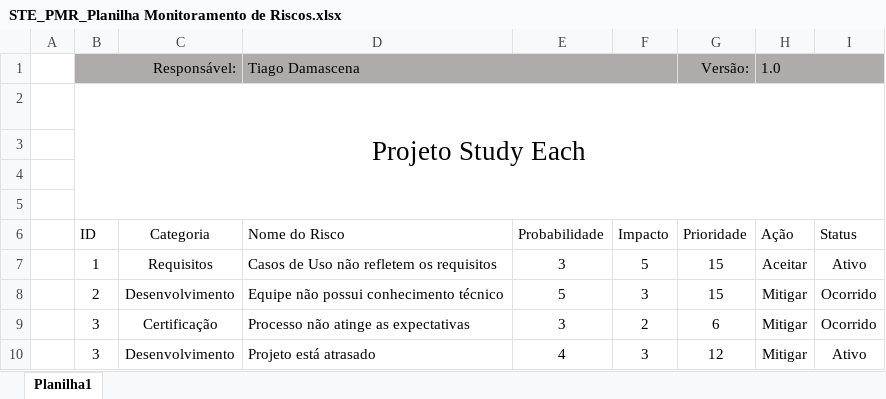
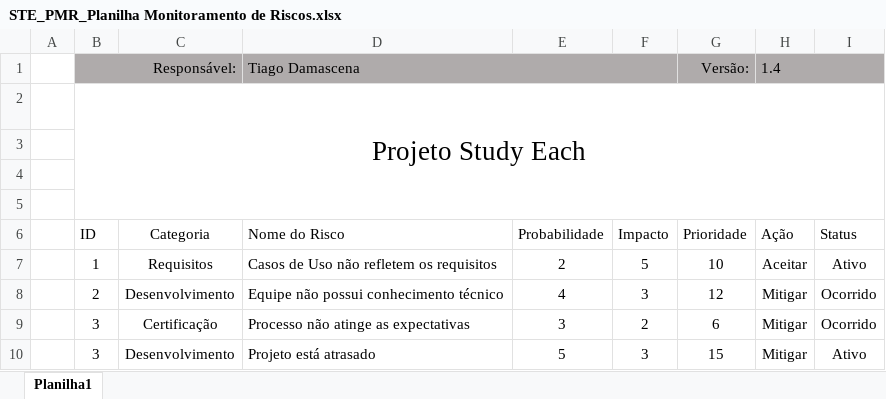
Before and after one commit to TiagoDamascena/PGP-2016, an Excel workbook: docs/project/STE_PMR_Planilha Monitoramento de Riscos.xlsx, sheet Planilha1, drawn as a sheet; values as stored, in another font and other column widths than the file's, no borders; conditional formats not drawn; the diff names each change by its address in the sheet, - before the commit and + after, or states it on an @@ line.

```diff
--- a/docs/project/STE_PMR_Planilha Monitoramento de Riscos.xlsx (sheet Planilha1)
+++ b/docs/project/STE_PMR_Planilha Monitoramento de Riscos.xlsx (sheet Planilha1)
-H1 (Ação): 1.0
+H1 (Ação): 1.4
-E7 (Probabilidade): 3
+E7 (Probabilidade): 2
-G7 (Prioridade): 15
+G7 (Prioridade): 10
-E8 (Probabilidade): 5
+E8 (Probabilidade): 4
-G8 (Prioridade): 15
+G8 (Prioridade): 12
-E10 (Probabilidade): 4
+E10 (Probabilidade): 5
-G10 (Prioridade): 12
+G10 (Prioridade): 15
```
Also changed, not shown: docs/project/STE_CP_CronogramaDoProjeto.xlsx, 3 other files.
